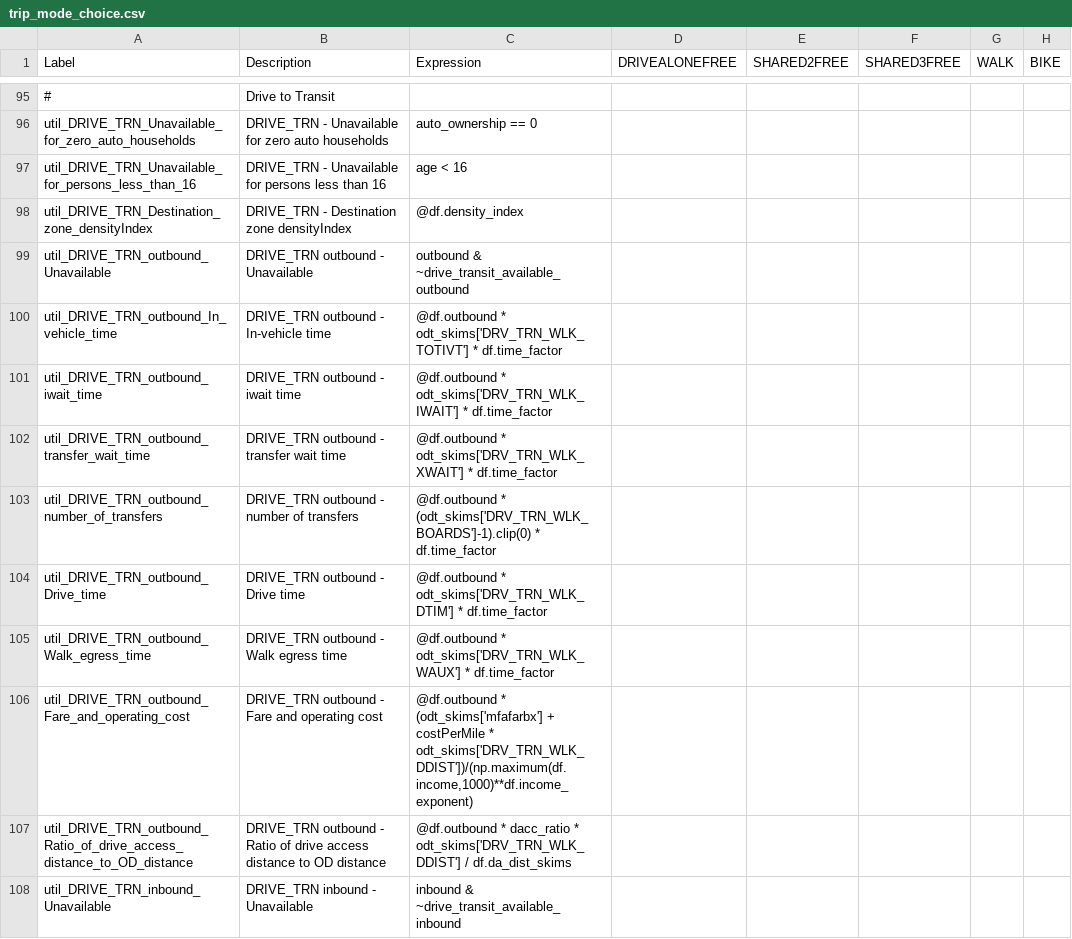
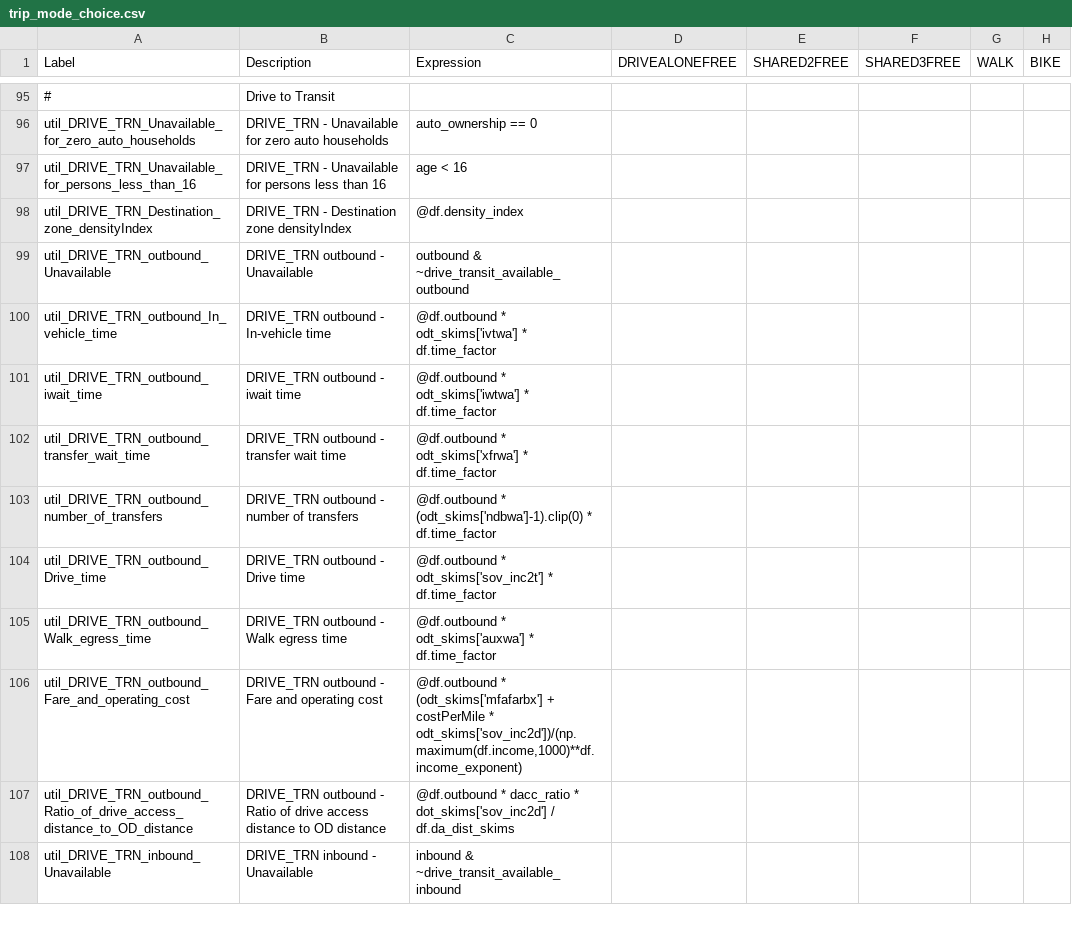
Before and after one commit to psrc/soundcast, a CSV file: inputs/model/activitysim/configs/trip_mode_choice.csv, drawn as a sheet; only a part is shown, gaps mark what is left out; the diff covers the shown part only; the diff names each change by its address in the sheet, - before the commit and + after, or states it on an @@ line.

Commit message:
fixing trip mode skim def for park and ride bug fix for running with args turning off tour mode choice pnr integration for now

```diff
--- a/inputs/model/activitysim/configs/trip_mode_choice.csv
+++ b/inputs/model/activitysim/configs/trip_mode_choice.csv
-C100 (Expression): @df.outbound * odt_skims['DRV_TRN_WLK_TOTIVT'] * df.time_factor
+C100 (Expression): @df.outbound * odt_skims['ivtwa'] * df.time_factor
-C101 (Expression): @df.outbound * odt_skims['DRV_TRN_WLK_IWAIT'] * df.time_factor
+C101 (Expression): @df.outbound * odt_skims['iwtwa'] * df.time_factor
-C102 (Expression): @df.outbound * odt_skims['DRV_TRN_WLK_XWAIT'] * df.time_factor
+C102 (Expression): @df.outbound * odt_skims['xfrwa'] * df.time_factor
-C103 (Expression): @df.outbound * (odt_skims['DRV_TRN_WLK_BOARDS']-1).clip(0) * df.time_factor
+C103 (Expression): @df.outbound * (odt_skims['ndbwa']-1).clip(0) * df.time_factor
-C104 (Expression): @df.outbound * odt_skims['DRV_TRN_WLK_DTIM'] * df.time_factor
+C104 (Expression): @df.outbound * odt_skims['sov_inc2t'] * df.time_factor
-C105 (Expression): @df.outbound * odt_skims['DRV_TRN_WLK_WAUX'] * df.time_factor
+C105 (Expression): @df.outbound * odt_skims['auxwa'] * df.time_factor
-C106 (Expression): …costPerMile * odt_skims['DRV_TRN_WLK_DDIST'])/(np.maximum(df.income,1000)**df.income_exponent)
+C106 (Expression): …costPerMile * odt_skims['sov_inc2d'])/(np.maximum(df.income,1000)**df.income_exponent)
-C107 (Expression): …dacc_ratio * odt_skims['DRV_TRN_WLK_DDIST'] / df.da_dist_skims
+C107 (Expression): …dacc_ratio * dot_skims['sov_inc2d'] / df.da_dist_skims
```
Also changed, not shown: 8 edited cells elsewhere in this file, inputs/model/activitysim/configs/tour_mode_choice_annotate_choosers_preprocessor.csv, inputs/model/activitysim/configs/trip_mode_choice_annotate_trips_preprocessor.csv, 3 other files.
